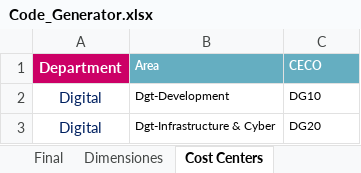
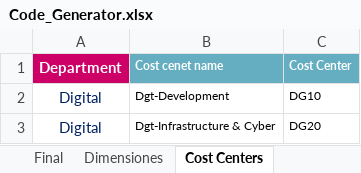
Before and after one commit to Kayay02/Verdian-Codes, an Excel workbook: Code_Generator.xlsx, sheet Cost Centers, drawn as a sheet; only a part is shown; values as stored, in another font and other column widths than the file's, no borders; conditional formats not drawn; removed rows and columns are numbered as before the commit, all else as after; the diff names each change by its address in the sheet, - before the commit and + after, or states it on an @@ line.

Commit message:
Add files via upload

```diff
--- a/Code_Generator.xlsx (sheet Cost Centers)
+++ b/Code_Generator.xlsx (sheet Cost Centers)
-row 1: Department | Area | CECO
+row 1: Department | Cost cenet name | Cost Center
```
